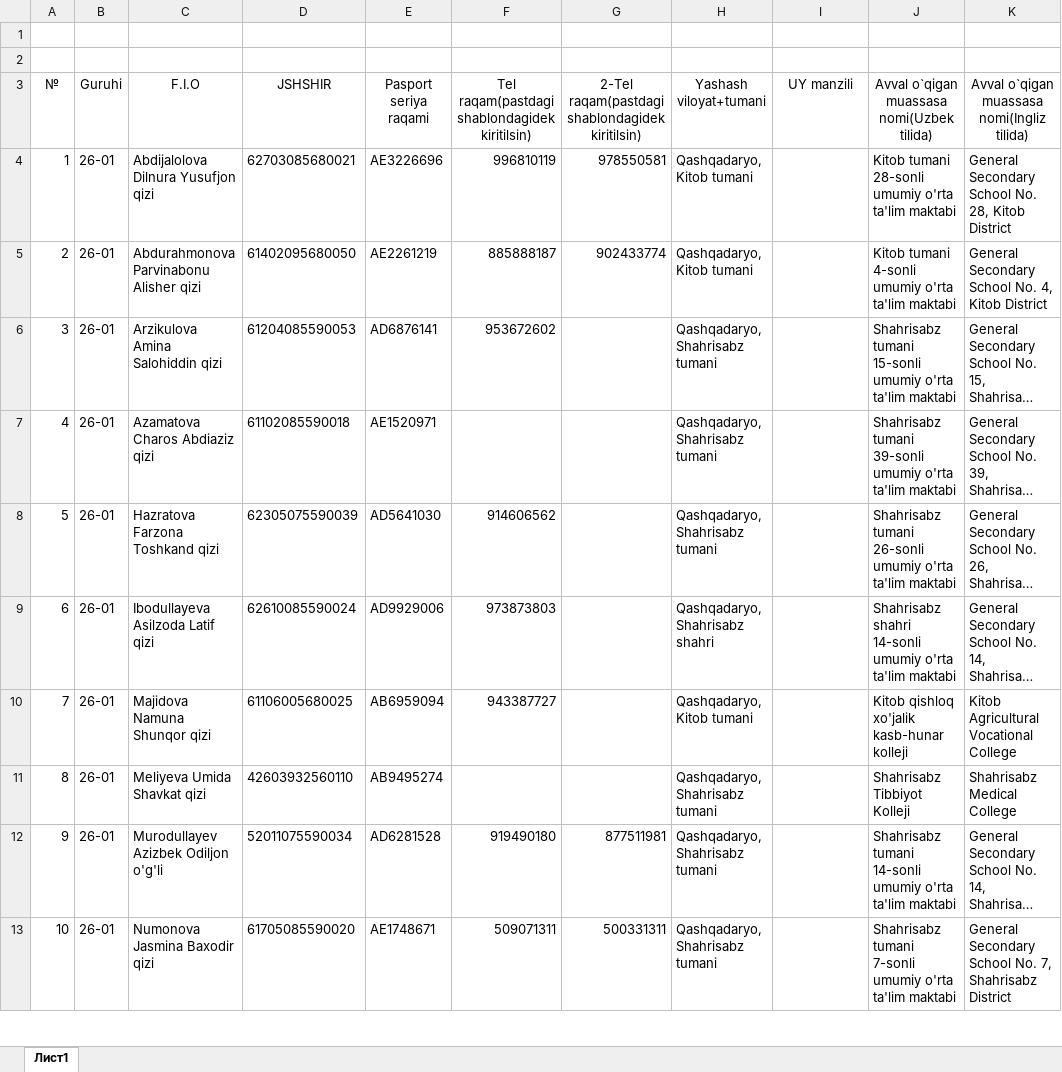
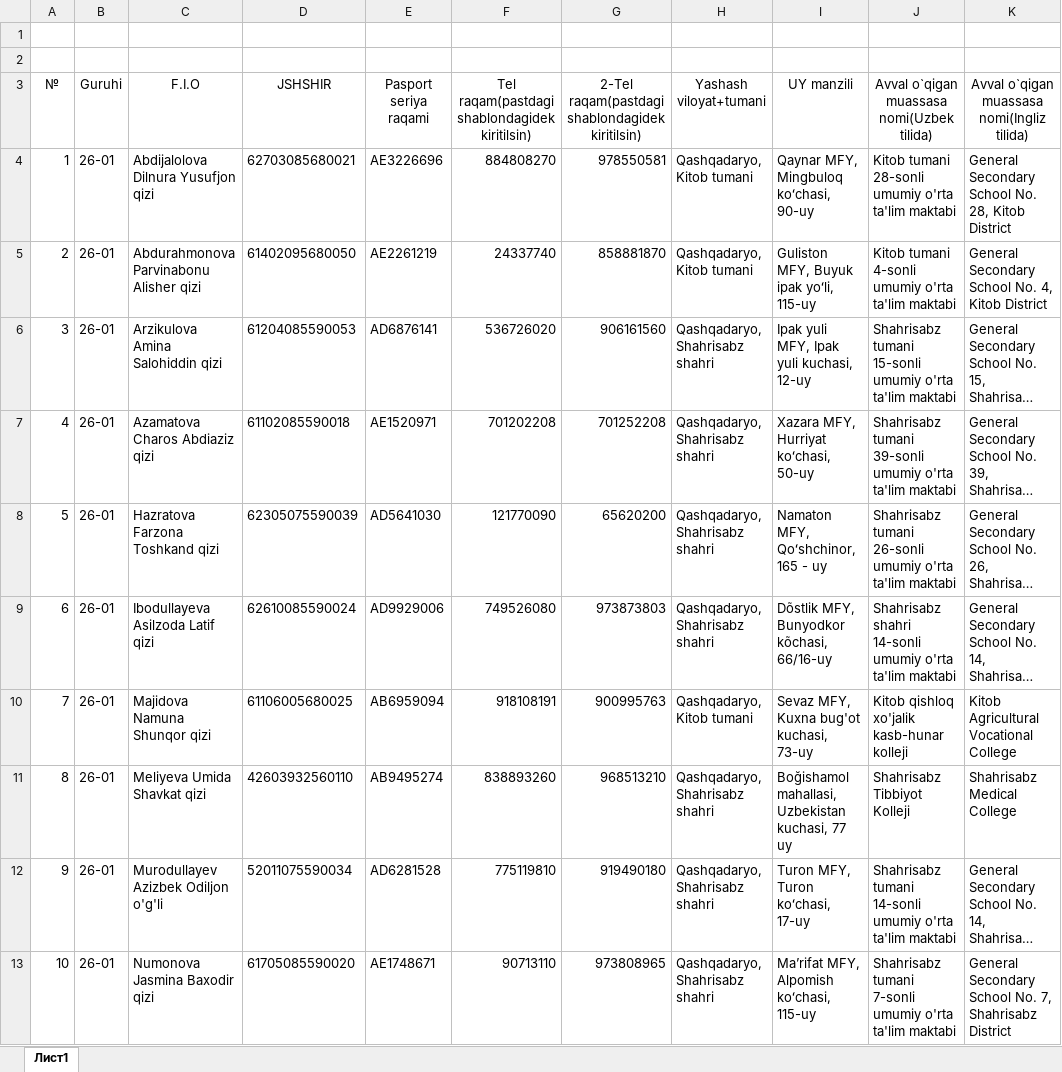
Before and after one commit to ozodbeknapasov007-dotcom/talabalar-jadvali, an Excel workbook: hisobotlar/qabul/QABUL - 2026.xlsx, sheet Лист1, drawn as a sheet; only a part is shown; long unchanged cells end in …; values as stored, in another font and other column widths than the file's, no borders; the diff covers the shown part only; the diff names each change by its address in the sheet, - before the commit and + after, or states it on an @@ line.

Commit message:
feat: guruh rahbari va qabul eksportlariga so'rovnoma manzili, qatnov holati va guruh ustunlarini kiritish

```diff
--- a/hisobotlar/qabul/QABUL - 2026.xlsx (sheet Лист1)
+++ b/hisobotlar/qabul/QABUL - 2026.xlsx (sheet Лист1)
-F4: 996810119
+F4: 884808270
-I4 (UY manzili): (empty)
+I4 (UY manzili): Qaynar MFY, Mingbuloq koʻchasi, 90-uy
-F5: 885888187
+F5: 24337740
-G5: 902433774
+G5: 858881870
-I5 (UY manzili): (empty)
+I5 (UY manzili): Guliston MFY, Buyuk ipak yoʻli, 115-uy
-F6: 953672602
+F6: 536726020
-G6: (empty)
+G6: 906161560
-H6:H8 (Yashash viloyat+tumani): Qashqadaryo, Shahrisabz tumani
+H6:H8 (Yashash viloyat+tumani): Qashqadaryo, Shahrisabz shahri
-I6 (UY manzili): (empty)
+I6 (UY manzili): Ipak yuli MFY, Ipak yuli kuchasi, 12-uy
-F7: (empty)
+F7: 701202208
-G7: (empty)
+G7: 701252208
-I7 (UY manzili): (empty)
+I7 (UY manzili): Xazara MFY, Hurriyat koʻchasi, 50-uy
-F8: 914606562
+F8: 121770090
-G8: (empty)
+G8: 65620200
-I8 (UY manzili): (empty)
+I8 (UY manzili): Namaton MFY, Qoʻshchinor, 165 - uy
-F9: 973873803
+F9: 749526080
-G9: (empty)
+G9: 973873803
-I9 (UY manzili): (empty)
+I9 (UY manzili): Dõstlik MFY, Bunyodkor kõchasi, 66/16-uy
-F10: 943387727
+F10: 918108191
-G10: (empty)
+G10: 900995763
-I10 (UY manzili): (empty)
+I10 (UY manzili): Sevaz MFY, Kuxna bug'ot kuchasi, 73-uy
-F11: (empty)
+F11: 838893260
-G11: (empty)
+G11: 968513210
-H11:H13 (Yashash viloyat+tumani): Qashqadaryo, Shahrisabz tumani
+H11:H13 (Yashash viloyat+tumani): Qashqadaryo, Shahrisabz shahri
-I11 (UY manzili): (empty)
+I11 (UY manzili): Boğishamol mahallasi, Uzbekistan kuchasi, 77 uy
-F12: 919490180
+F12: 775119810
-G12: 877511981
+G12: 919490180
-I12 (UY manzili): (empty)
+I12 (UY manzili): Turon MFY, Turon koʻchasi, 17-uy
-F13: 509071311
+F13: 90713110
-G13: 500331311
+G13: 973808965
-I13 (UY manzili): (empty)
+I13 (UY manzili): Maʼrifat MFY, Alpomish koʻchasi, 115-uy
```
Also changed, not shown: 416 edited cells elsewhere in this sheet, hisobotlar/qabul/guruhlar/QABUL - 2026 (26-02).xlsx, hisobotlar/qabul/guruhlar/QABUL - 2026 (26-03).xlsx, 8 other files.
